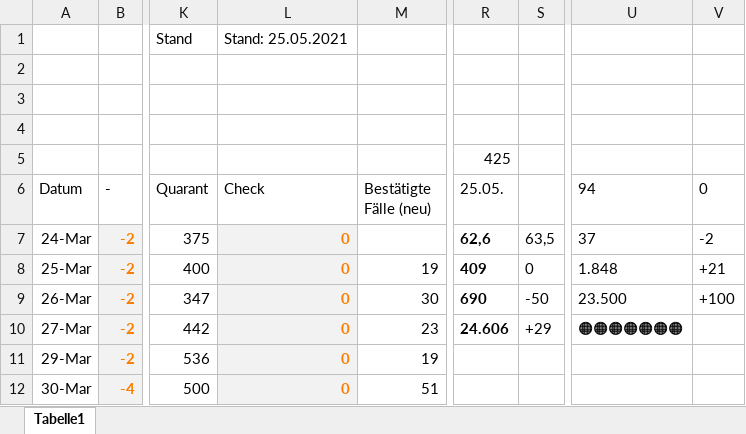
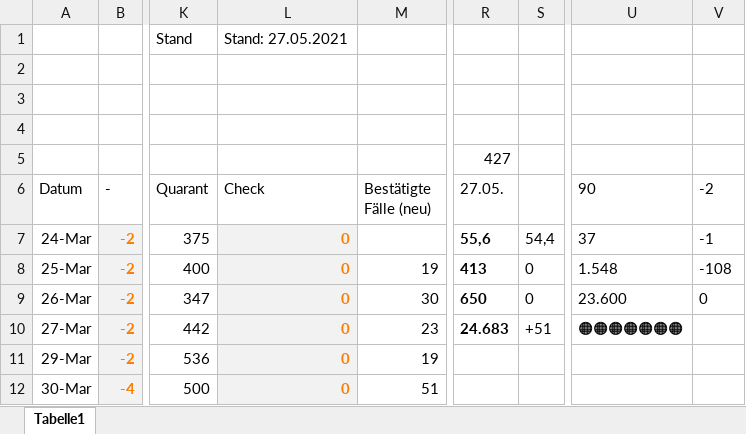
Before and after one commit to dirkschreib/Covid19DUS, an Excel workbook: Covid19DUS.xlsx, sheet Tabelle1, drawn as a sheet; only a part is shown, gaps mark what is left out; values as stored, in another font and other column widths than the file's, no borders; charts and pictures and table styles not drawn; the diff covers the shown part only; the diff names each change by its address in the sheet, - before the commit and + after, or states it on an @@ line.

Commit message:
Stand: 26.05.2021

```diff
--- a/Covid19DUS.xlsx (sheet Tabelle1)
+++ b/Covid19DUS.xlsx (sheet Tabelle1)
-L1 (Check): Stand: 25.05.2021
+L1 (Check): Stand: 27.05.2021
-R5 (27.05.): 425
+R5 (27.05.): 427
-R6: 25.05.
+R6: 27.05.
-U6: 94
+U6: 90
-V6: 0
+V6: -2
-R7 (27.05.): 62,6
+R7 (27.05.): 55,6
-S7: 63,5
+S7: 54,4
-V7 (-2): -2
+V7 (-2): -1
-R8 (27.05.): 409
+R8 (27.05.): 413
-U8 (90): 1.848
+U8 (90): 1.548
-V8 (-2): +21
+V8 (-2): -108
-R9 (27.05.): 690
+R9 (27.05.): 650
-S9: -50
+S9: 0
-U9 (90): 23.500
+U9 (90): 23.600
-V9 (-2): +100
+V9 (-2): 0
-R10 (27.05.): 24.606
+R10 (27.05.): 24.683
-S10: +29
+S10: +51
```
Also changed, not shown: 2 added rows and 14 edited cells elsewhere in this sheet, charts or pictures, 2 other files.
